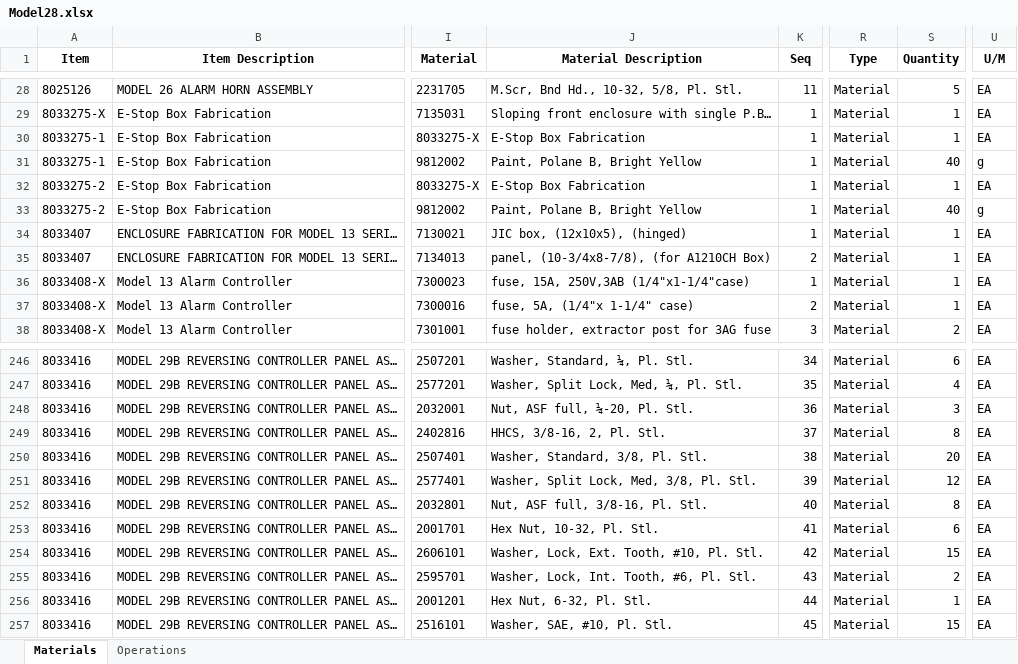
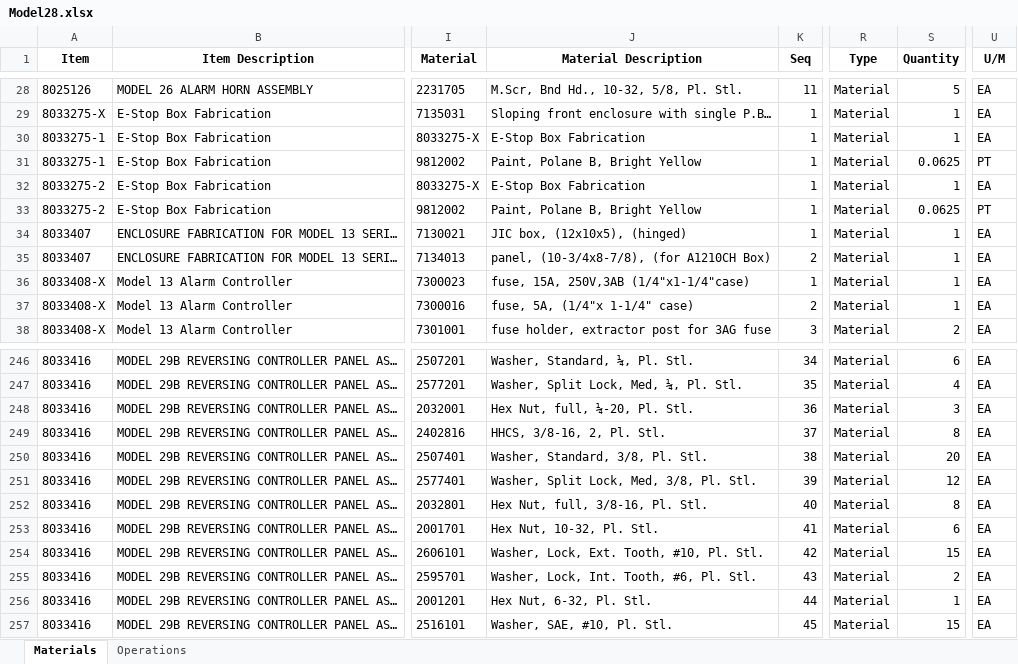
Before and after one commit to MilesStarr/TACTIC_ERP_Phase2BOM, an Excel workbook: OpsAndMats/Model28.xlsx, sheet Materials, drawn as a sheet; only a part is shown, gaps mark what is left out; values as stored, in another font and other column widths than the file's, no borders; the diff names each change by its address in the sheet, - before the commit and + after, or states it on an @@ line.

```diff
--- a/OpsAndMats/Model28.xlsx (sheet Materials)
+++ b/OpsAndMats/Model28.xlsx (sheet Materials)
-S31 (Quantity): 40
+S31 (Quantity): 0.0625
-U31 (U/M): g
+U31 (U/M): PT
-S33 (Quantity): 40
+S33 (Quantity): 0.0625
-U33 (U/M): g
+U33 (U/M): PT
-J248 (Material Description): Nut, ASF full, ¼-20, Pl. Stl.
+J248 (Material Description): Hex Nut, full, ¼-20, Pl. Stl.
-J252 (Material Description): Nut, ASF full, 3/8-16, Pl. Stl.
+J252 (Material Description): Hex Nut, full, 3/8-16, Pl. Stl.
```
Also changed, not shown: OpsAndMats/M258A.xlsx, OpsAndMats/Model40.xlsx, 6 other files.
